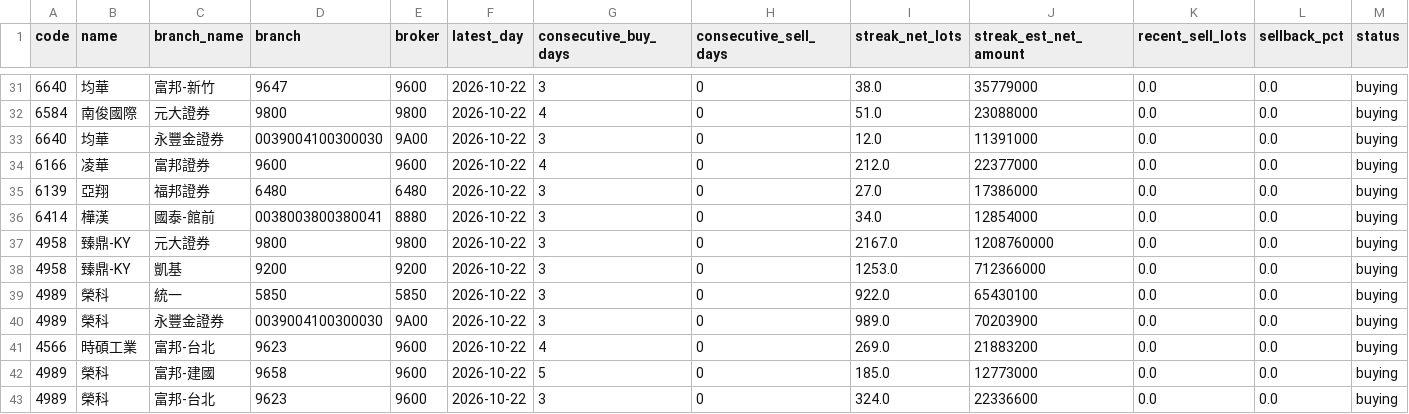
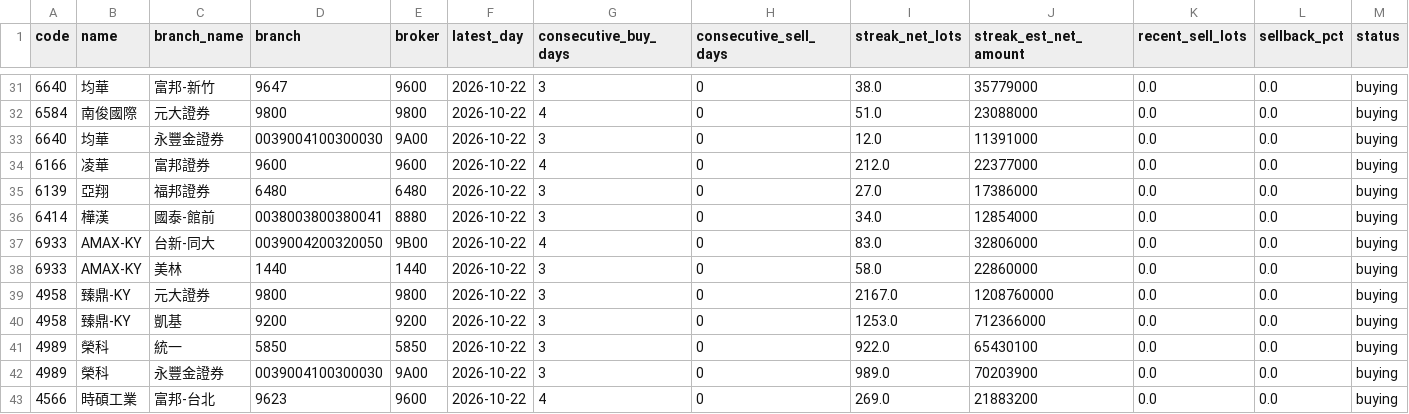
Before and after one commit to leowang51768-ops/lobster-radar-cloud, a CSV file: branch_tracker/data/current_candidates.csv, drawn as a sheet; only a part is shown, gaps mark what is left out; the shorter side is filled out with more unchanged rows; rows hold the shown columns only; the diff names each change by its address in the sheet, - before the commit and + after, or states it on an @@ line.

```diff
--- a/branch_tracker/data/current_candidates.csv
+++ b/branch_tracker/data/current_candidates.csv
+row 37: 6933 | AMAX-KY | 台新-同大 | 0039004200320050 | 9B00 | 2026-10-22 | 4 | 0 | 83.0 | 32806000 | 0.0 | 0.0 | buying
+row 38: 6933 | AMAX-KY | 美林 | 1440 | 1440 | 2026-10-22 | 3 | 0 | 58.0 | 22860000 | 0.0 | 0.0 | buying
```
Also changed, not shown: 8 other files.
